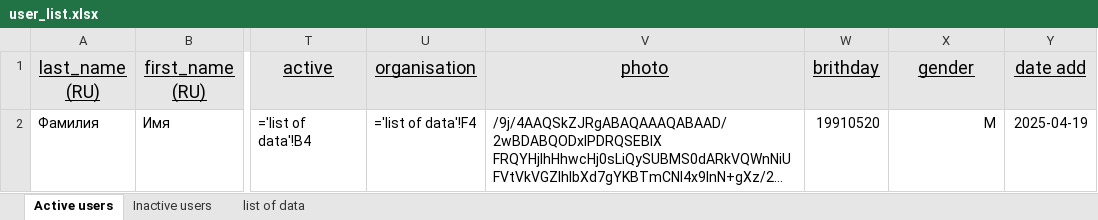
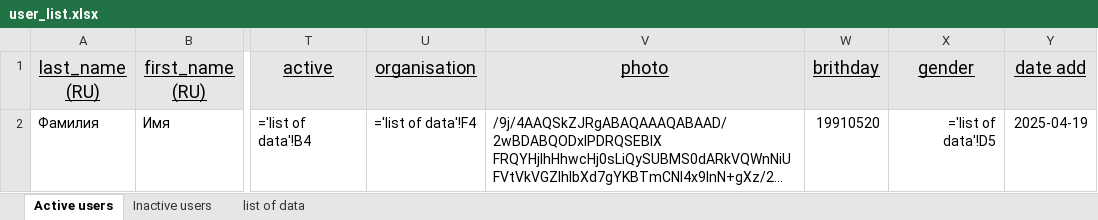
Before and after one commit to StreamThreader/gen_vcf, an Excel workbook: user_list.xlsx, sheet Active users, drawn as a sheet; only a part is shown, gaps mark what is left out; long unchanged cells end in …; values as stored, in another font and other column widths than the file's, no borders; formulas are shown in place of their values; the diff names each change by its address in the sheet, - before the commit and + after, or states it on an @@ line.

Commit message:
Add files via upload

```diff
--- a/user_list.xlsx (sheet Active users)
+++ b/user_list.xlsx (sheet Active users)
-X2 (gender): M
+X2 (gender): ='list of data'!D5
```
Also changed, not shown: sheet Inactive users.
